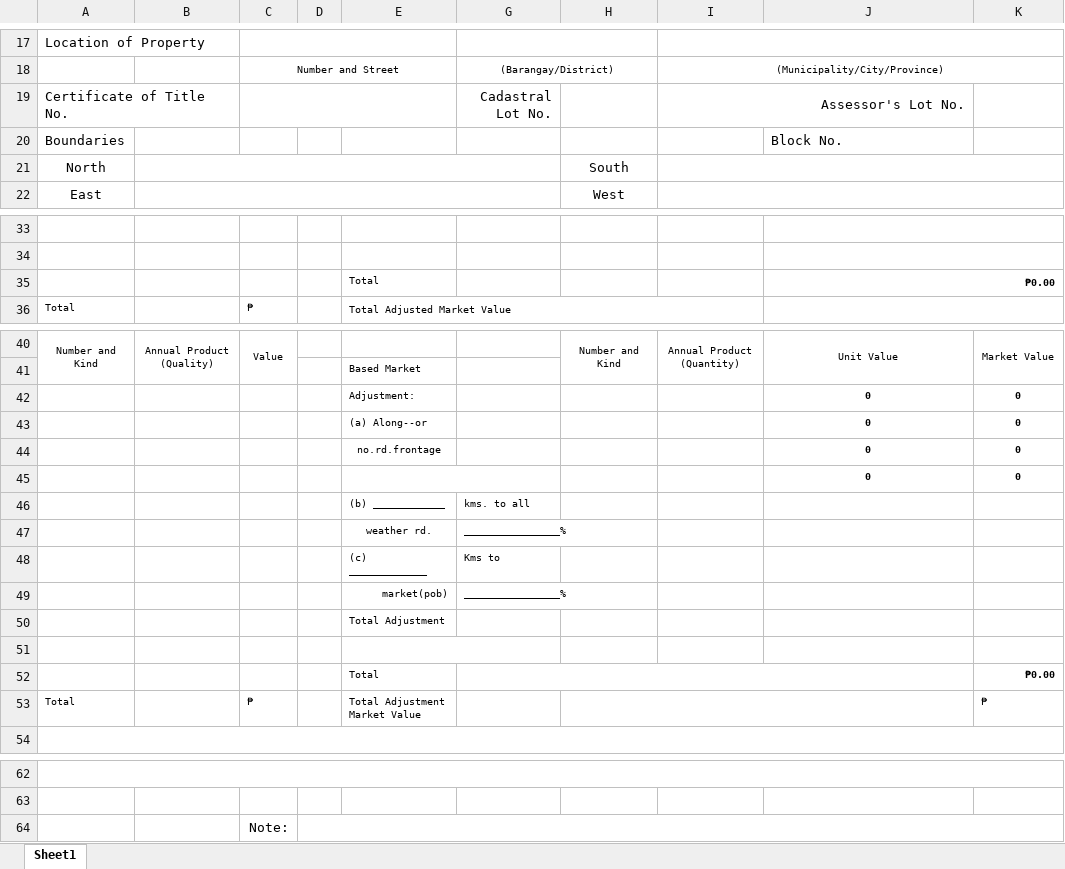
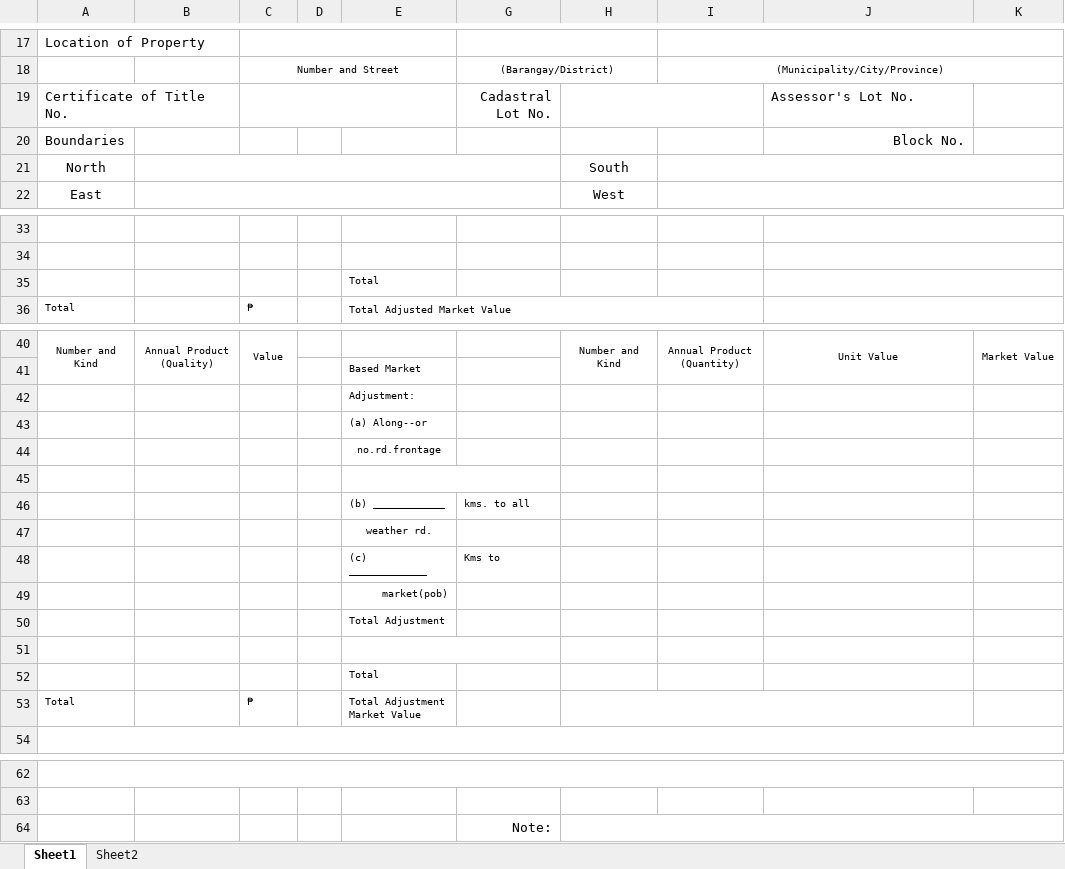
Before and after one commit to blessious/FAAS-System, an Excel workbook: backend/python/templates/UNIRRIG_Template.xlsx, sheet Sheet1, drawn as a sheet; only a part is shown, gaps mark what is left out; values as stored, in another font and other column widths than the file's, no borders; removed rows and columns are numbered as before the commit, all else as after; the diff names each change by its address in the sheet, - before the commit and + after, or states it on an @@ line.

```diff
--- a/backend/python/templates/UNIRRIG_Template.xlsx (sheet Sheet1)
+++ b/backend/python/templates/UNIRRIG_Template.xlsx (sheet Sheet1)
+sheet tab: Sheet2
+H19:I19 merged
-I19: Assessor's Lot No.
+I19: (empty)
-I19:J19 merged
-J19: (empty)
+J19: Assessor's Lot No.
-J20 alignment: left
+J20 alignment: right
-J35: ₱0.00
+J35: (empty)
-row 42:  |  |  |  | Adjustment: |  |  |  | 0 | 0
-row 43:  |  |  |  | (a) Along--or |  |  |  | 0 | 0
-row 44:  |  |  |  | no.rd.frontage |  |  |  | 0 | 0
+row 42:  |  |  |  | Adjustment:
+row 43:  |  |  |  | (a) Along--or
+row 44:  |  |  |  | no.rd.frontage
-row 45:  |  |  |  |  |  |  |  | 0 | 0
+row 45: (empty)
-G47: ________________%
+G47: (empty)
-G49: ________________%
+G49: (empty)
-G52:J52 merged
-K52: ₱0.00
+K52: (empty)
-K53: ₱
+K53: (empty)
-row 64:  |  | Note:
+row 64:  |  |  |  |  | Note:
```
Also changed, not shown: backend/python/templates/FAAS_Template.xlsx, 5 other files.
